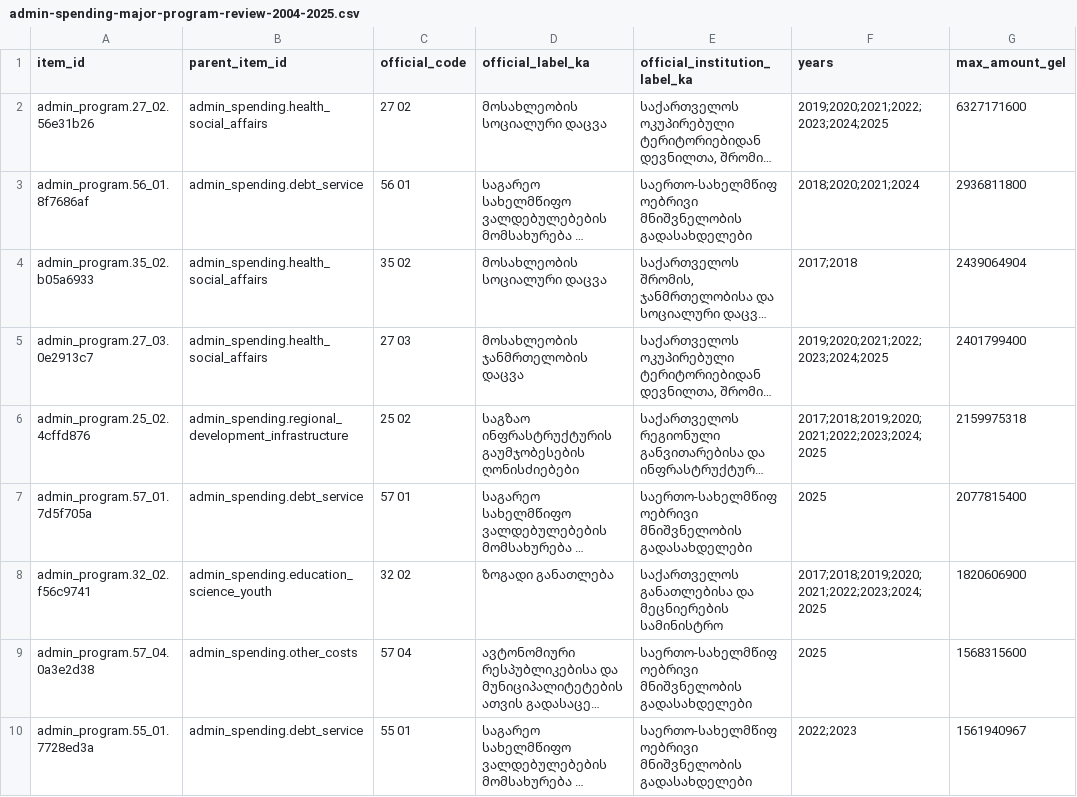
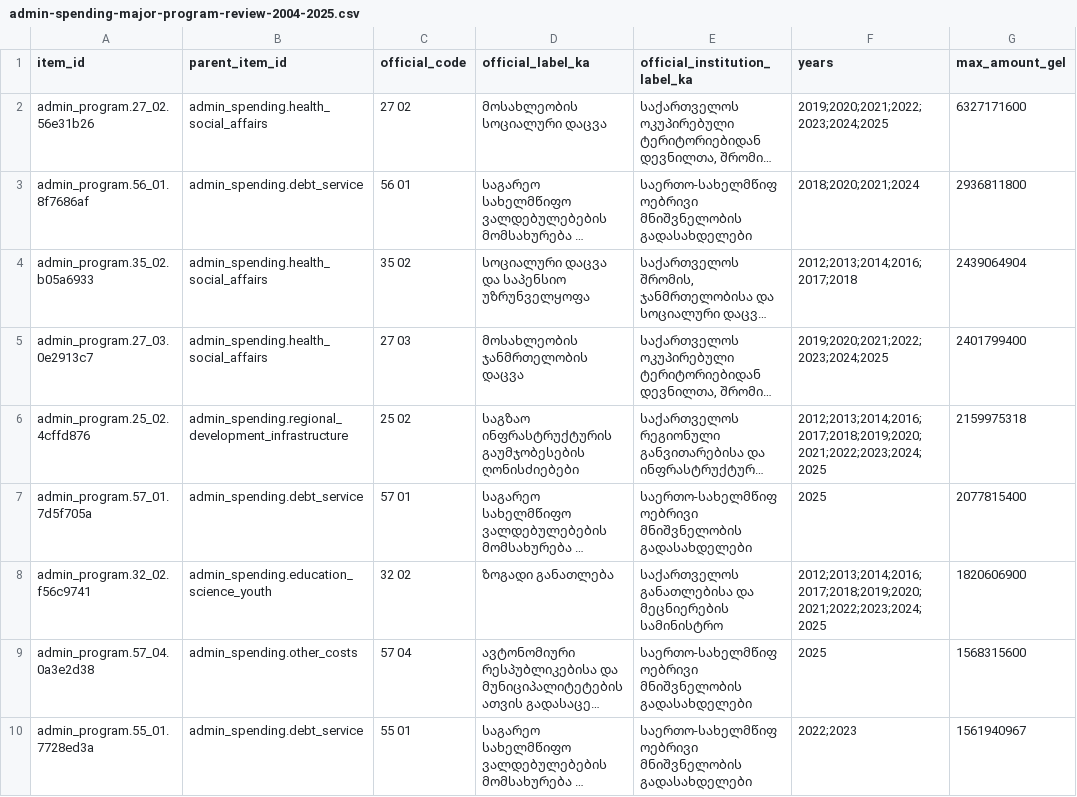
Before and after one commit to DuruMakh/geodata.ge, a CSV file: data/mappings/review/admin-spending-major-program-review-2004-2025.csv, drawn as a sheet; only a part is shown; long unchanged cells end in …; the diff covers the shown part only; the diff names each change by its address in the sheet, - before the commit and + after, or states it on an @@ line.

```diff
--- a/data/mappings/review/admin-spending-major-program-review-2004-2025.csv
+++ b/data/mappings/review/admin-spending-major-program-review-2004-2025.csv
-D4 (official_label_ka): მოსახლეობის სოციალური დაცვა
+D4 (official_label_ka): სოციალური დაცვა და საპენსიო უზრუნველყოფა
-F4 (years): 2017;2018
+F4 (years): 2012;2013;2014;2016;2017;2018
-F6 (years): 2017;2018;2019;2020;2021;2022;2023;2024;2025
+F6 (years): 2012;2013;2014;2016;2017;2018;2019;2020;2021;2022;2023;2024;2025
-F8 (years): 2017;2018;2019;2020;2021;2022;2023;2024;2025
+F8 (years): 2012;2013;2014;2016;2017;2018;2019;2020;2021;2022;2023;2024;2025
```
Also changed, not shown: 1 added row, 1 removed row and 39 edited cells elsewhere in this file, data/sources/source-documents.csv, 34 other files.
